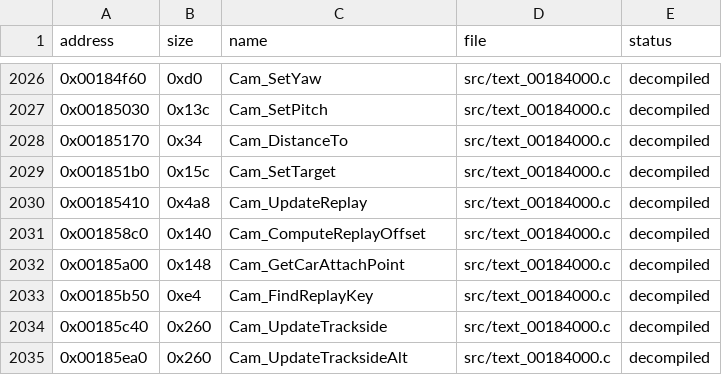
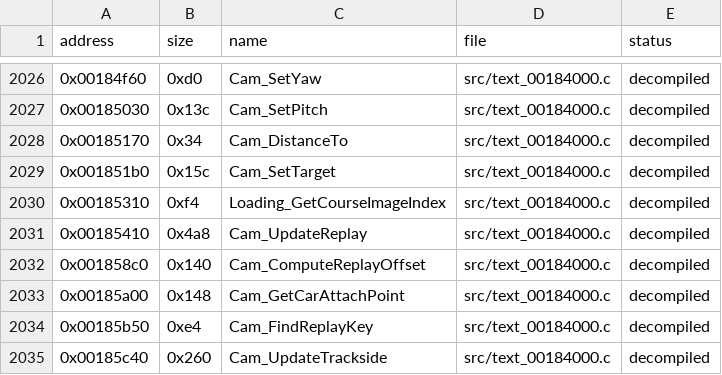
Before and after one commit to ShawnDarr96/Kaido-Decomp-Racer, a CSV file: decomp/functions.csv, drawn as a sheet; only a part is shown, gaps mark what is left out; the shorter side is filled out with more unchanged rows; the diff names each change by its address in the sheet, - before the commit and + after, or states it on an @@ line.

```diff
--- a/decomp/functions.csv
+++ b/decomp/functions.csv
+row 2030: 0x00185310 | 0xf4 | Loading_GetCourseImageIndex | src/text_00184000.c | decompiled
```
Also changed, not shown: config/symbols.csv, decomp/xrefs.csv, 11 other files.
